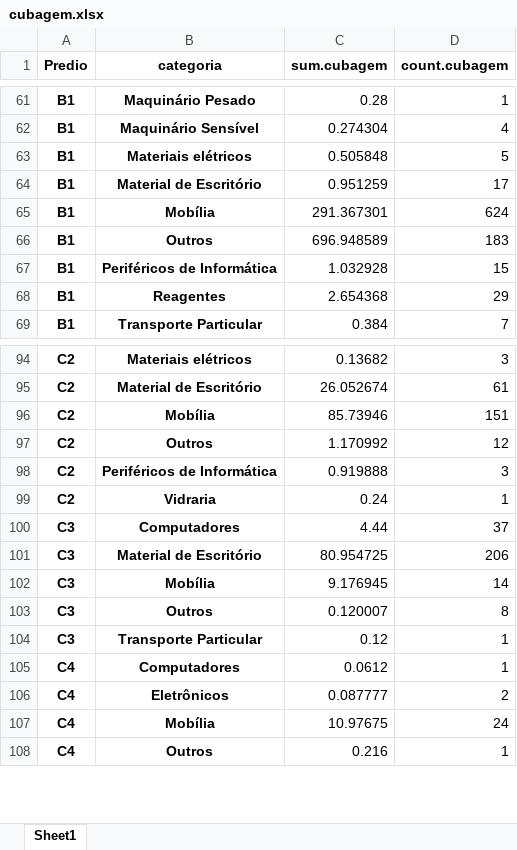
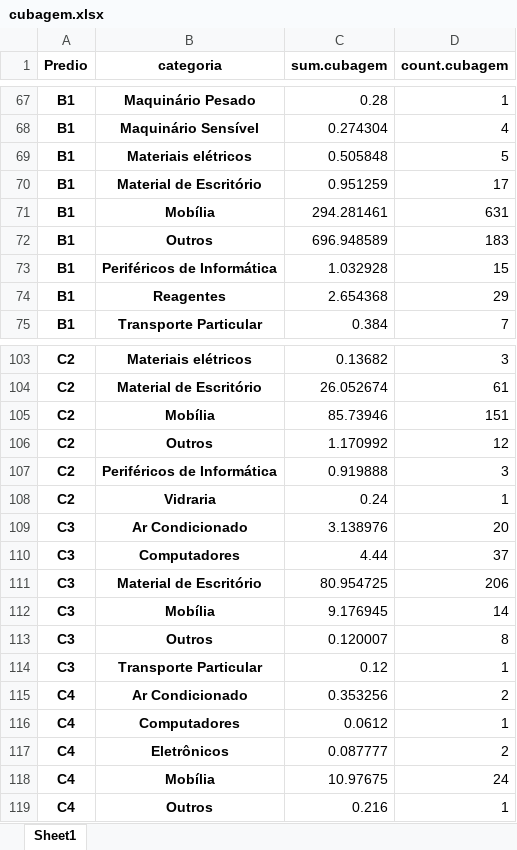
Before and after one commit to labmacbnu/FreteNorte, an Excel workbook: pythonSDK/cubagem.xlsx, sheet Sheet1, drawn as a sheet; only a part is shown, gaps mark what is left out; values as stored, in another font and other column widths than the file's, no borders; addresses are those after the commit; the diff covers the shown part only; the diff names each change by its address in the sheet, - before the commit and + after, or states it on an @@ line.

```diff
--- a/pythonSDK/cubagem.xlsx (sheet Sheet1)
+++ b/pythonSDK/cubagem.xlsx (sheet Sheet1)
-C71 (sum.cubagem): 291.367301
+C71 (sum.cubagem): 294.281461
-D71 (count.cubagem): 624
+D71 (count.cubagem): 631
+row 109: C3 | Ar Condicionado | 3.138976 | 20
+row 115: C4 | Ar Condicionado | 0.353256 | 2
```
Also changed, not shown: 12 added rows and 10 edited cells elsewhere in this sheet, pythonSDK/ares.xlsx, pythonSDK/cubagem2.xlsx, 3 other files.
